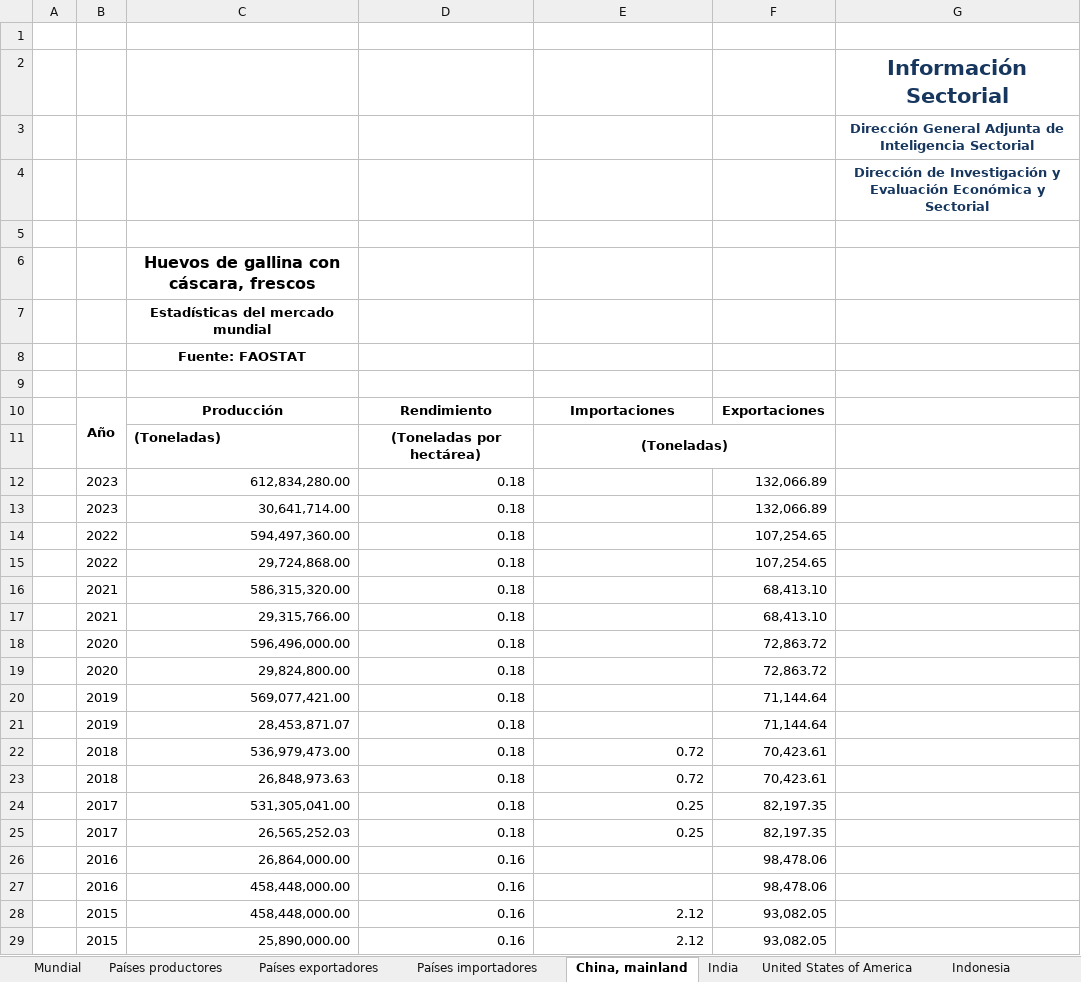
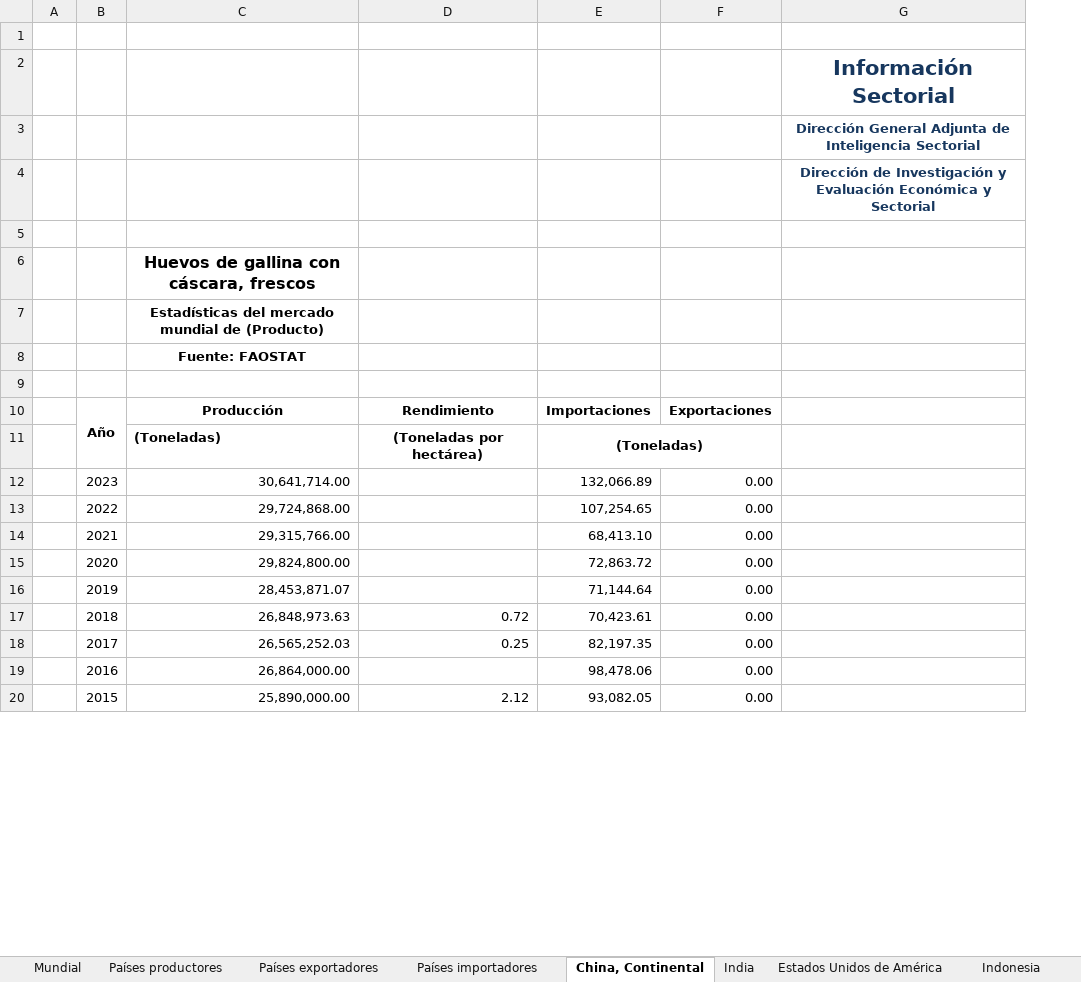
Before and after one commit to Rodri359/Comercio_mundial, an Excel workbook: Resultados/Mercado mundial - Huevos de gallina con cáscara, frescos.xlsx, sheet China, Continental, drawn as a sheet; only a part is shown; values as stored, in another font and other column widths than the file's, no borders; charts and pictures not drawn; removed rows and columns are numbered as before the commit, all else as after; the diff covers the shown part only; the diff names each change by its address in the sheet, - before the commit and + after, or states it on an @@ line.

```diff
--- a/Resultados/Mercado mundial - Huevos de gallina con cáscara, frescos.xlsx (sheet China, Continental)
+++ b/Resultados/Mercado mundial - Huevos de gallina con cáscara, frescos.xlsx (sheet China, Continental)
-sheet tab: China, mainland
+sheet tab: China, Continental
-sheet tab: United States of America
+sheet tab: Estados Unidos de América
-column D, rows 10-11: Rendimiento | (Toneladas por hectárea); row 13: 0.18; row 15: 0.18; row 17: 0.18; row 19: 0.18; row 21: 0.18; row 23: 0.18; rows 25-26: 0.18 | 0.16; row 29: 0.16
+column F, rows 10-20: Exportaciones |  | 0.00 | 0.00 | 0.00 | 0.00 | 0.00 | 0.00 | 0.00 | 0.00 | 0.00
-C7: Estadísticas del mercado mundial
+C7: Estadísticas del mercado mundial de (Producto)
-D10: Importaciones
+D10: Rendimiento
-E10: Exportaciones
+E10: Importaciones
-D11: (Toneladas)
+D11: (Toneladas por hectárea)
-E11:F11 merged
-E11: (empty)
+E11: (Toneladas)
+E11:F11 merged
-row 12:  | 2023 | 612,834,280.00 | 0.18 |  | 132,066.89
-row 14:  | 2022 | 594,497,360.00 | 0.18 |  | 107,254.65
-row 16:  | 2021 | 586,315,320.00 | 0.18 |  | 68,413.10
-row 18:  | 2020 | 596,496,000.00 | 0.18 |  | 72,863.72
-row 20:  | 2019 | 569,077,421.00 | 0.18 |  | 71,144.64
-row 22:  | 2018 | 536,979,473.00 | 0.18 | 0.72 | 70,423.61
-row 24:  | 2017 | 531,305,041.00 | 0.18 | 0.25 | 82,197.35
-row 27:  | 2016 | 458,448,000.00 | 0.16 |  | 98,478.06
-row 28:  | 2015 | 458,448,000.00 | 0.16 | 2.12 | 93,082.05
```
Also changed, not shown: 54 removed rows elsewhere in this sheet, sheet India, sheet Brasil, sheet Estados Unidos de América, sheet Indonesia, sheet Países exportadores, sheet Mundial, 2 more sheets, other sheet tabs, charts or pictures, Resultados/Mercado mundial - Aguacates.xlsx, Resultados/Mercado mundial - Azucar, caña.xlsx, 38 other files.
